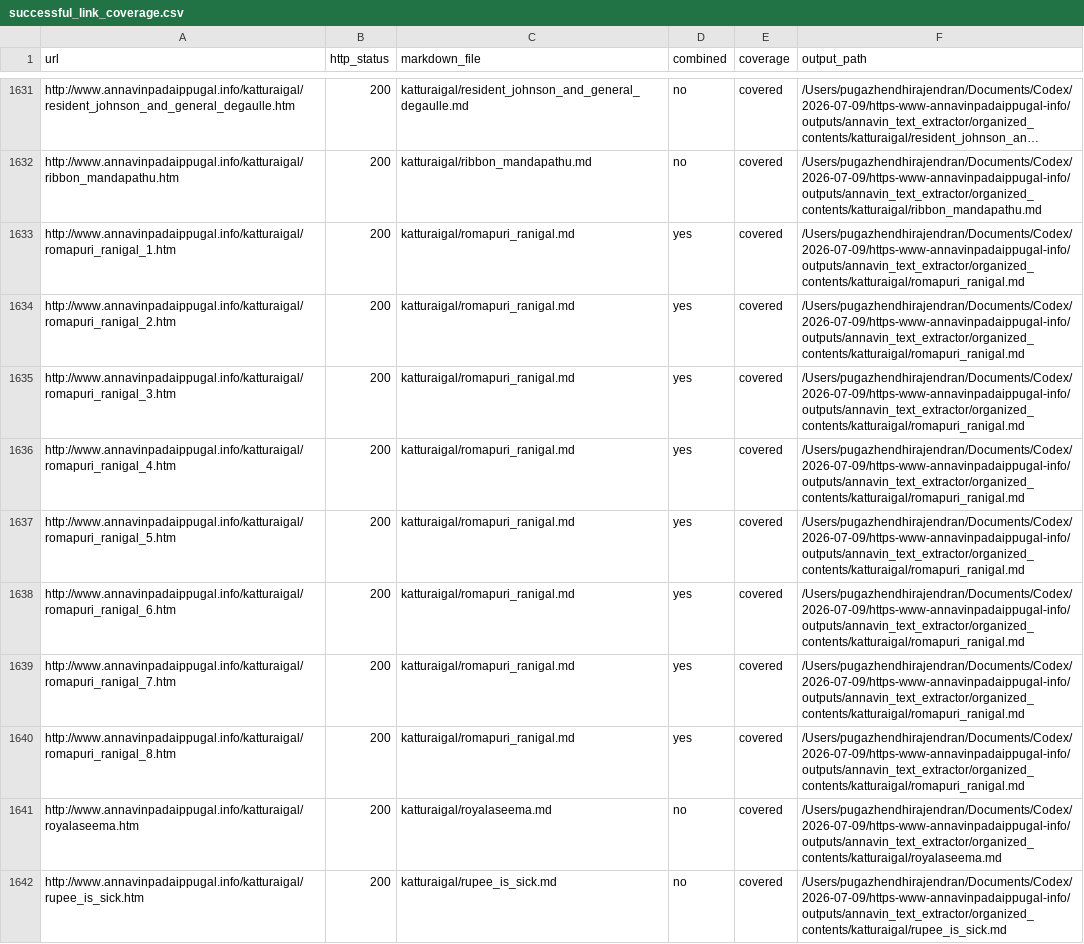
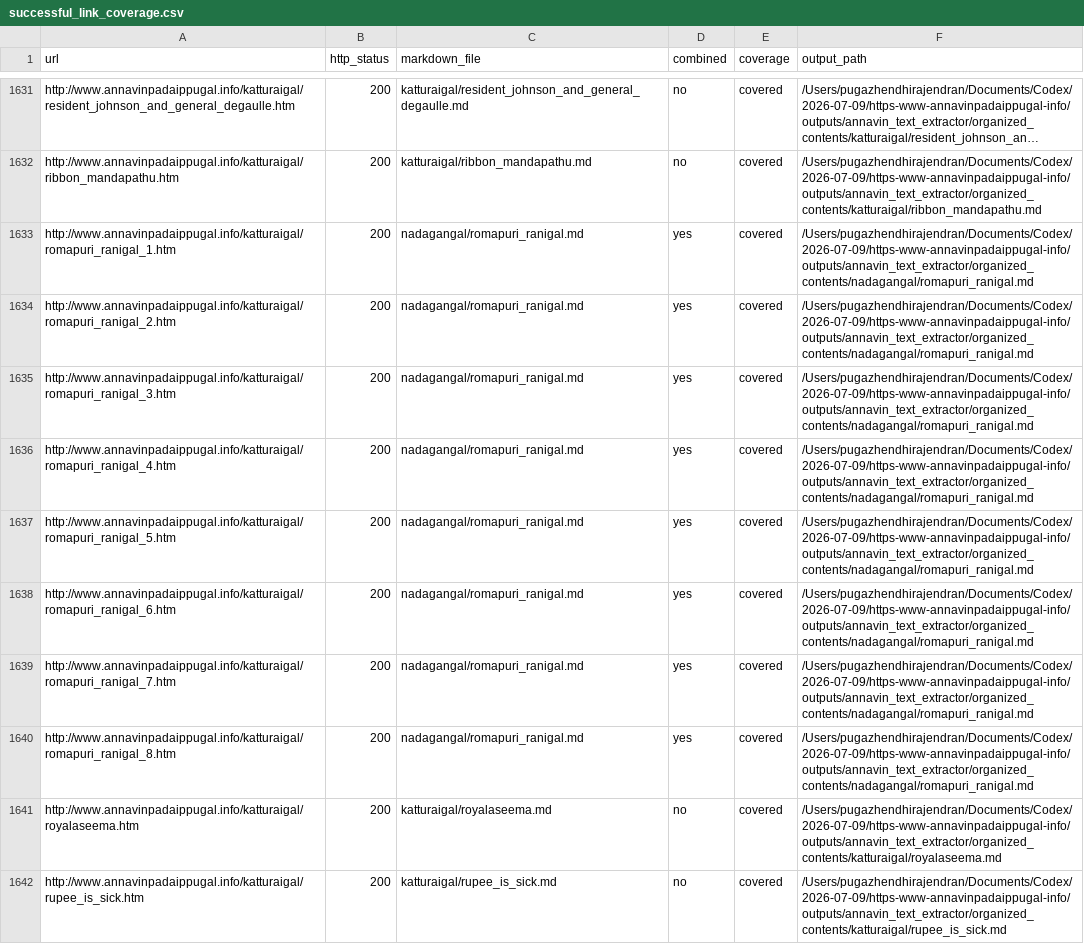
Before and after one commit to pugazg/anna-corpus, a CSV file: outputs/annavin_text_extractor/organized_contents/_merge_state/successful_link_coverage.csv, drawn as a sheet; only a part is shown, gaps mark what is left out; long unchanged cells end in …; the diff names each change by its address in the sheet, - before the commit and + after, or states it on an @@ line.

Commit message:
Classify Romapuri Ranigal under nadagangal

```diff
--- a/outputs/annavin_text_extractor/organized_contents/_merge_state/successful_link_coverage.csv
+++ b/outputs/annavin_text_extractor/organized_contents/_merge_state/successful_link_coverage.csv
-C1633:C1640 (markdown_file): katturaigal/romapuri_ranigal.md
+C1633:C1640 (markdown_file): nadagangal/romapuri_ranigal.md
-F1633:F1640 (output_path): /Users/pugazhendhirajendran/Documents/Codex/2026-07-09/https-www-annavinpadaippugal-info/outputs/annavin_text_extractor/organized_contents/katturaigal/romapuri_ranigal.md
+F1633:F1640 (output_path): /Users/pugazhendhirajendran/Documents/Codex/2026-07-09/https-www-annavinpadaippugal-info/outputs/annavin_text_extractor/organized_contents/nadagangal/romapuri_ranigal.md
```
Also changed, not shown: outputs/annavin_text_extractor/merged_md_pages/_merge_state/ocr_replacements.csv, outputs/annavin_text_extractor/merged_md_pages/_merge_state/source_map.csv, 25 other files.
